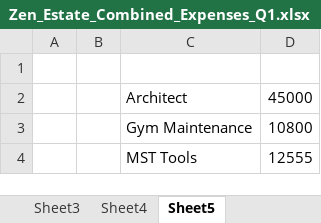
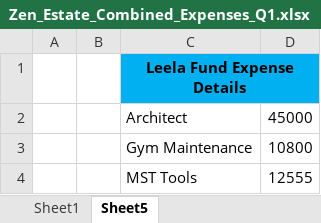
Before and after one commit to dhootmahesh28/zen-estate-dashboard, an Excel workbook: Zen_Estate_Combined_Expenses_Q1.xlsx, sheet Sheet5, drawn as a sheet; only a part is shown; values as stored, in another font and other column widths than the file's, no borders; the diff names each change by its address in the sheet, - before the commit and + after, or states it on an @@ line.

```diff
--- a/Zen_Estate_Combined_Expenses_Q1.xlsx (sheet Sheet5)
+++ b/Zen_Estate_Combined_Expenses_Q1.xlsx (sheet Sheet5)
-sheet tab: Sheet3
-sheet tab: Sheet4
-C1: (empty)
+C1: Leela Fund Expense Details
-C1:D1 fill: none
+C1:D1 fill: #00B0F0
+C1:D1 merged
```
Also changed, not shown: sheet Sheet1, other sheet tabs.
